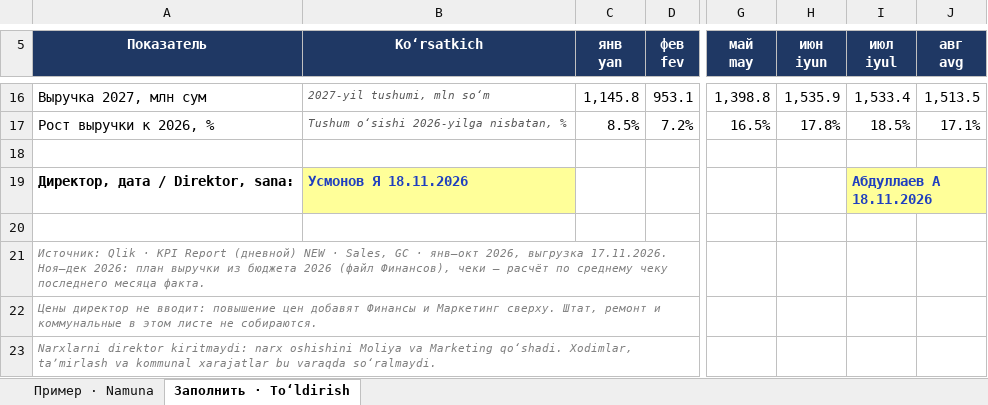
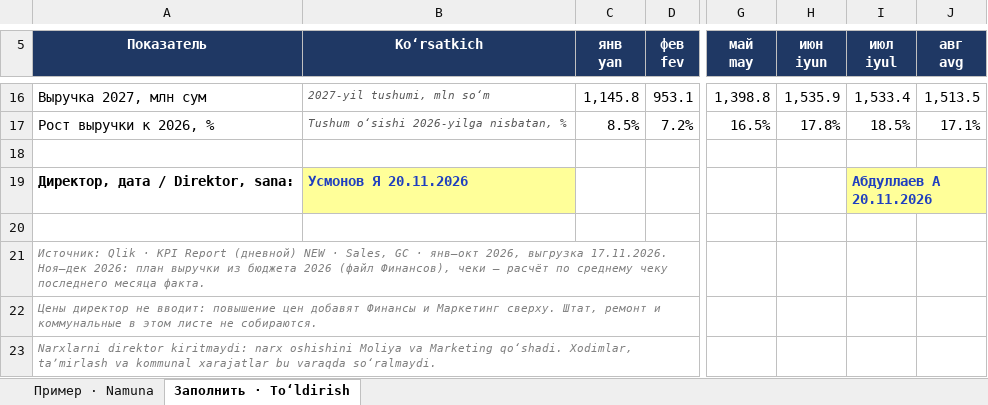
Before and after one commit to Doniyor2196/doniyor, an Excel workbook: AOP2027_maqsad/AOP2027_032-Сельхоз.xlsx, sheet Заполнить · Toʻldirish, drawn as a sheet; only a part is shown, gaps mark what is left out; values as stored, in another font and other column widths than the file's, no borders; the diff names each change by its address in the sheet, - before the commit and + after, or states it on an @@ line.

```diff
--- a/AOP2027_maqsad/AOP2027_032-Сельхоз.xlsx (sheet Заполнить · Toʻldirish)
+++ b/AOP2027_maqsad/AOP2027_032-Сельхоз.xlsx (sheet Заполнить · Toʻldirish)
-B19 (Koʻrsatkich): Усмонов Я 18.11.2026
+B19 (Koʻrsatkich): Усмонов Я 20.11.2026
-I19 (июл iyul): Абдуллаев А 18.11.2026
+I19 (июл iyul): Абдуллаев А 20.11.2026
```
Also changed, not shown: AOP2027_maqsad/AOP2027_001-Юнусабад.xlsx, AOP2027_maqsad/AOP2027_011-Алайский.xlsx, 8 other files.
